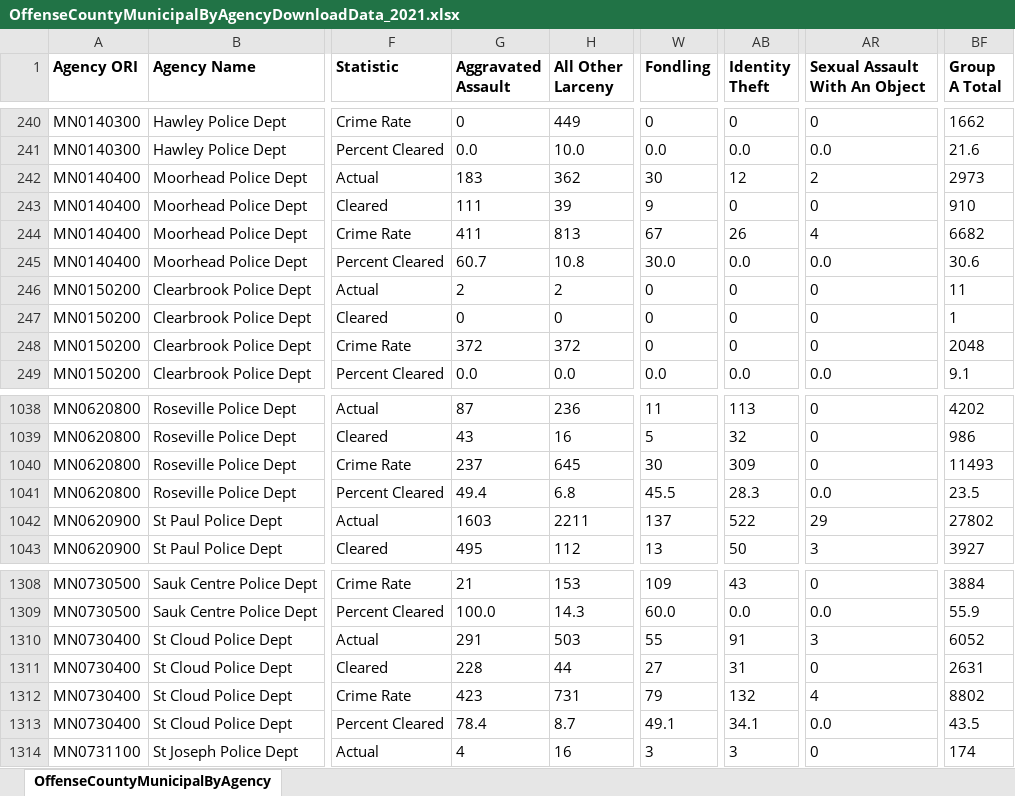
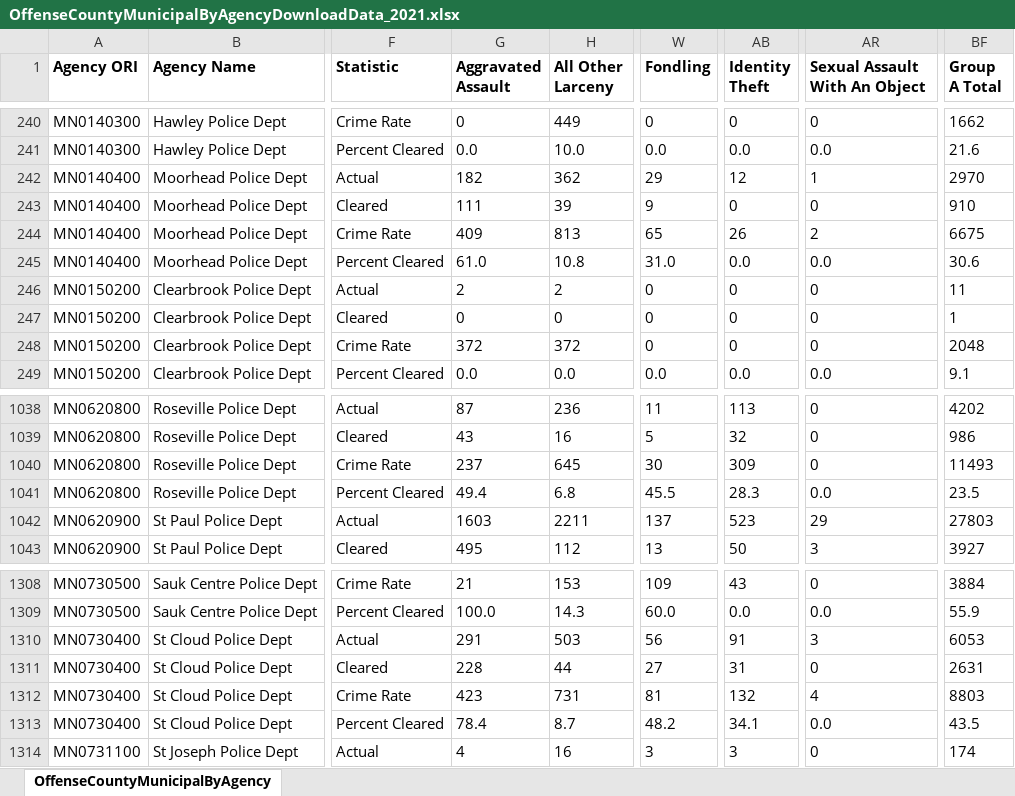
Before and after one commit to striblab/crimedash, an Excel workbook: store/nibrs/OffenseCountyMunicipalByAgencyDownloadData_2021.xlsx, sheet OffenseCountyMunicipalByAgency, drawn as a sheet; only a part is shown, gaps mark what is left out; values as stored, in another font and other column widths than the file's, no borders; the diff names each change by its address in the sheet, - before the commit and + after, or states it on an @@ line.

```diff
--- a/store/nibrs/OffenseCountyMunicipalByAgencyDownloadData_2021.xlsx (sheet OffenseCountyMunicipalByAgency)
+++ b/store/nibrs/OffenseCountyMunicipalByAgencyDownloadData_2021.xlsx (sheet OffenseCountyMunicipalByAgency)
-G242 (Aggravated Assault): 183
+G242 (Aggravated Assault): 182
-W242 (Fondling): 30
+W242 (Fondling): 29
-AR242 (Sexual Assault With An Object): 2
+AR242 (Sexual Assault With An Object): 1
-BF242 (Group A Total): 2973
+BF242 (Group A Total): 2970
-G244 (Aggravated Assault): 411
+G244 (Aggravated Assault): 409
-W244 (Fondling): 67
+W244 (Fondling): 65
-AR244 (Sexual Assault With An Object): 4
+AR244 (Sexual Assault With An Object): 2
-BF244 (Group A Total): 6682
+BF244 (Group A Total): 6675
-G245 (Aggravated Assault): 60.7
+G245 (Aggravated Assault): 61.0
-W245 (Fondling): 30.0
+W245 (Fondling): 31.0
-AB1042 (Identity Theft): 522
+AB1042 (Identity Theft): 523
-BF1042 (Group A Total): 27802
+BF1042 (Group A Total): 27803
-W1310 (Fondling): 55
+W1310 (Fondling): 56
-BF1310 (Group A Total): 6052
+BF1310 (Group A Total): 6053
-W1312 (Fondling): 79
+W1312 (Fondling): 81
-BF1312 (Group A Total): 8802
+BF1312 (Group A Total): 8803
-W1313 (Fondling): 49.1
+W1313 (Fondling): 48.2
```
Also changed, not shown: store/nibrs/OffenseCountyMunicipalByAgencyDownloadData_2022.xlsx, store/nibrs/OffenseCountyMunicipalByAgencyDownloadData_2023.xlsx, 18 other files.
